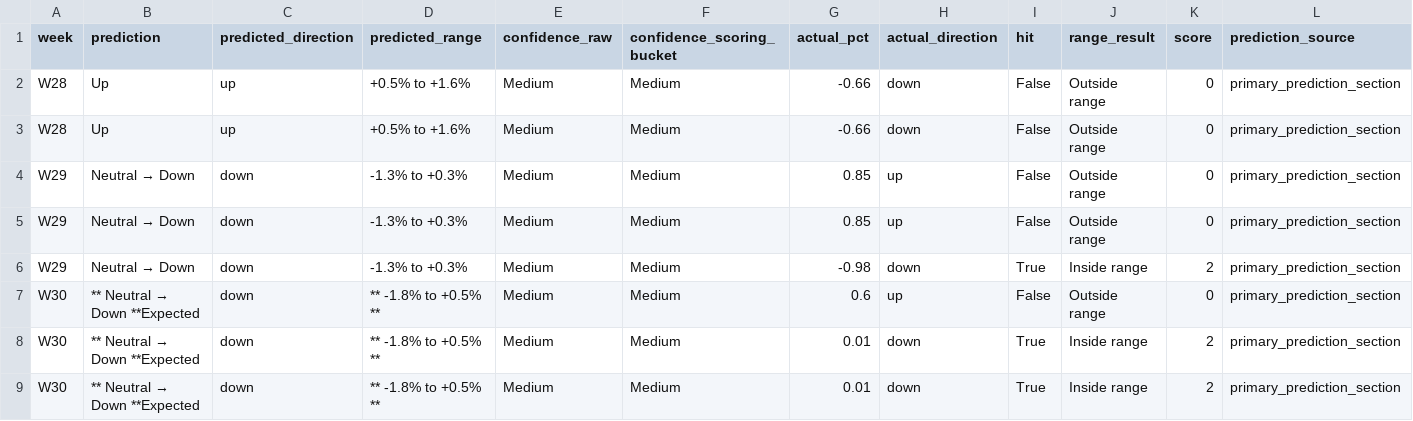
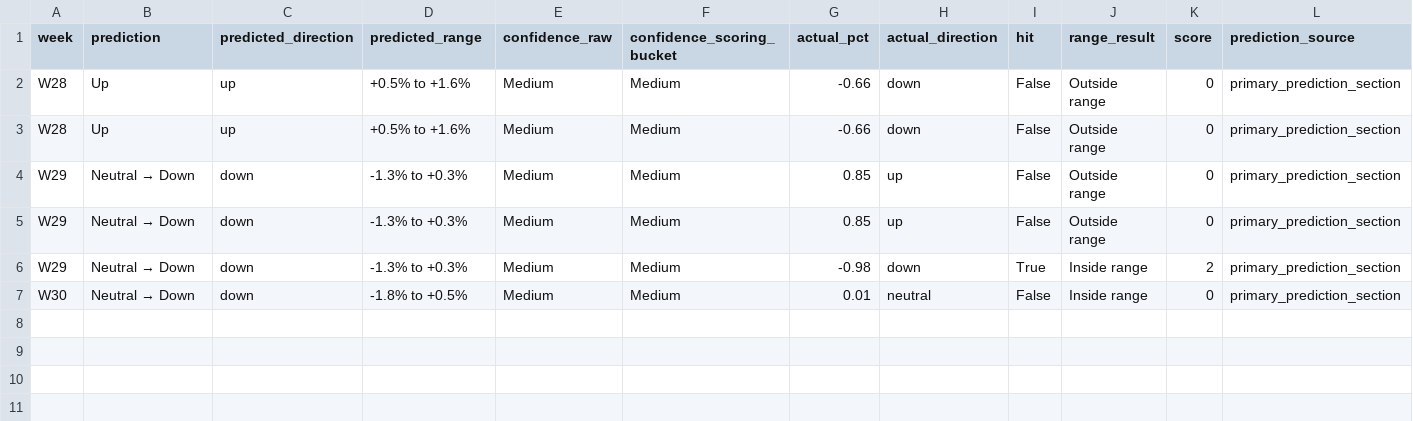
Before and after one commit to LuJunwen212/CP3405-Project, a CSV file: docs/r10/scores/IWM.csv, drawn as a sheet.

```diff
--- a/docs/r10/scores/IWM.csv
+++ b/docs/r10/scores/IWM.csv
@@ -6,4 +6,2 @@ W29,Neutral → Down,down,-1.3% to +0.3%,Medium,Medium,0.85,up,False,Outside ran
 W29,Neutral → Down,down,-1.3% to +0.3%,Medium,Medium,-0.98,down,True,Inside range,2,primary_prediction_section
-W30,** Neutral → Down **Expected,down,** -1.8% to +0.5% **,Medium,Medium,0.6,up,False,Outside range,0,primary_prediction_section
-W30,** Neutral → Down **Expected,down,** -1.8% to +0.5% **,Medium,Medium,0.01,down,True,Inside range,2,primary_prediction_section
-W30,** Neutral → Down **Expected,down,** -1.8% to +0.5% **,Medium,Medium,0.01,down,True,Inside range,2,primary_prediction_section
+W30,Neutral → Down,down,-1.8% to +0.5%,Medium,Medium,0.01,neutral,False,Inside range,0,primary_prediction_section
```
Also changed, not shown: docs/r10/scores/NDX.csv, docs/r10/scores/SPX.csv, 13 other files.
